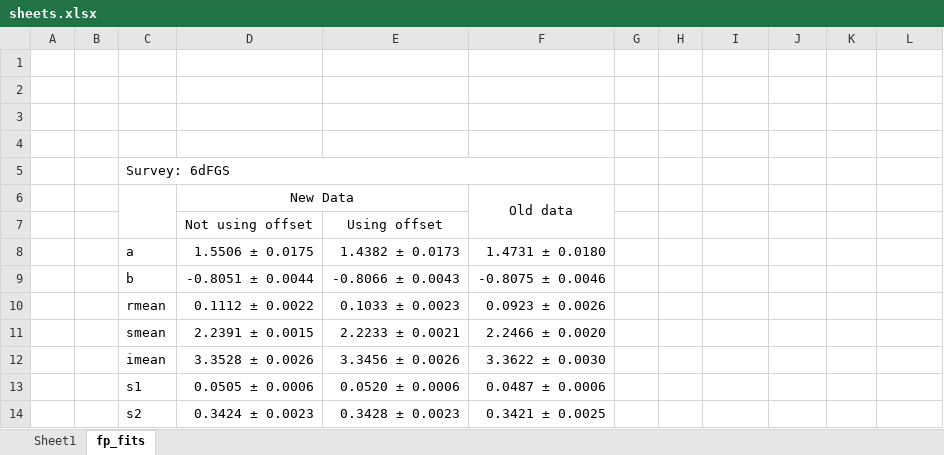
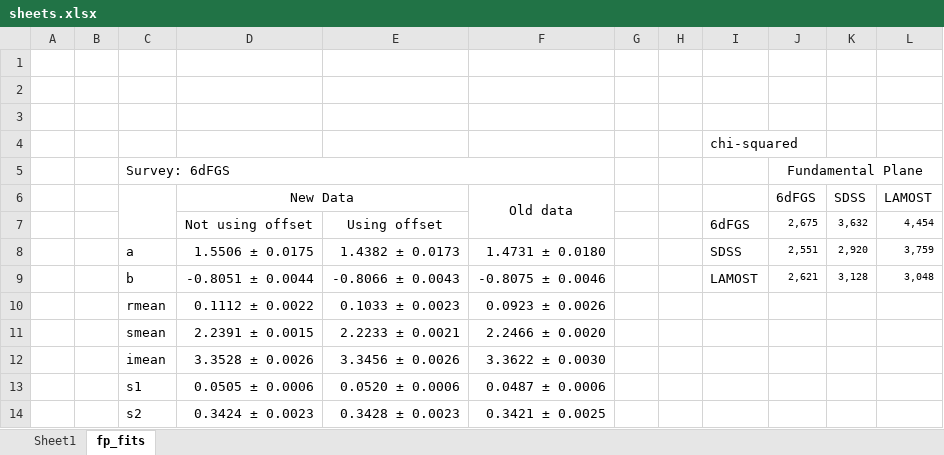
Before and after one commit to mrafifrbbn/thesis-research-2.0, an Excel workbook: docs/sheets.xlsx, sheet fp_fits, drawn as a sheet; only a part is shown; values as stored, in another font and other column widths than the file's, no borders; removed rows and columns are numbered as before the commit, all else as after; the diff names each change by its address in the sheet, - before the commit and + after, or states it on an @@ line.

```diff
--- a/docs/sheets.xlsx (sheet fp_fits)
+++ b/docs/sheets.xlsx (sheet fp_fits)
-I4: (empty)
+I4: chi-squared
-J5: (empty)
+J5: Fundamental Plane
+J5:L5 merged
-row 6:  |  |  | New Data |  | Old data
-row 7:  |  |  | Not using offset | Using offset
-row 8:  |  | a | 1.5506 ± 0.0175 | 1.4382 ± 0.0173 | 1.4731 ± 0.0180
-row 9:  |  | b | -0.8051 ± 0.0044 | -0.8066 ± 0.0043 | -0.8075 ± 0.0046
+row 6:  |  |  | New Data |  | Old data |  |  |  | 6dFGS | SDSS | LAMOST
+row 7:  |  |  | Not using offset | Using offset |  |  |  | 6dFGS | 2,675 | 3,632 | 4,454
+row 8:  |  | a | 1.5506 ± 0.0175 | 1.4382 ± 0.0173 | 1.4731 ± 0.0180 |  |  | SDSS | 2,551 | 2,920 | 3,759
+row 9:  |  | b | -0.8051 ± 0.0044 | -0.8066 ± 0.0043 | -0.8075 ± 0.0046 |  |  | LAMOST | 2,621 | 3,128 | 3,048
```
Also changed, not shown: 11 other files.
